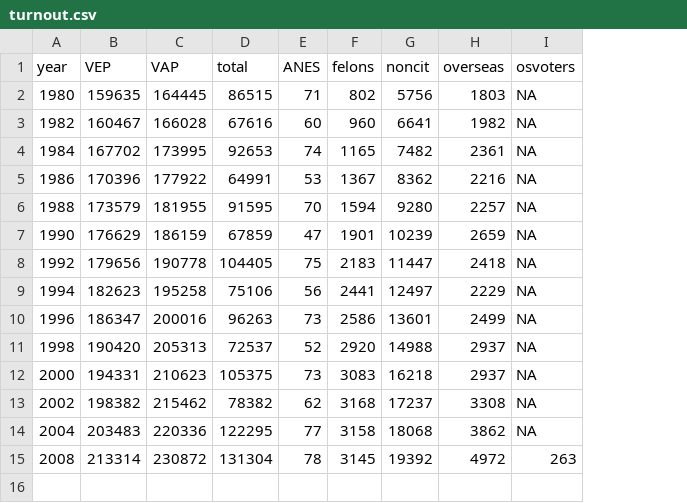
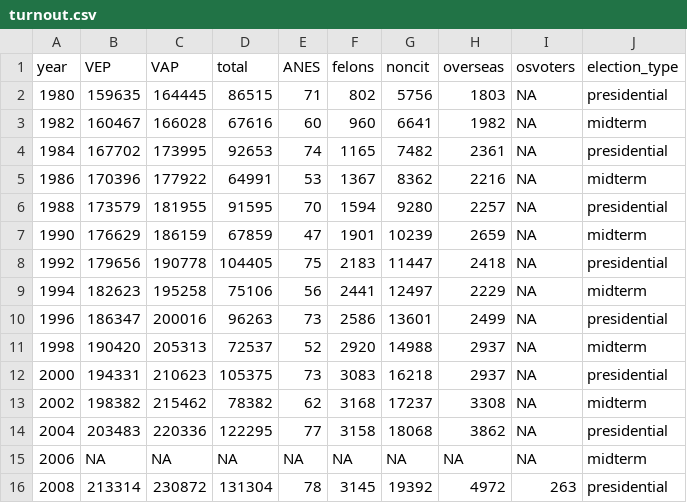
Before and after one commit to liviosilvamuller/Fundamentals-of-R, a CSV file: Lecture 2/Material/turnout.csv, drawn as a sheet; the diff names each change by its address in the sheet, - before the commit and + after, or states it on an @@ line.

```diff
--- a/Lecture 2/Material/turnout.csv
+++ b/Lecture 2/Material/turnout.csv
+column J (election_type), rows 2-14: presidential | midterm | presidential | midterm | presidential | midterm | presidential | midterm | presidential | midterm | presidential | midterm | presidential; row 16: presidential
+row 15: 2006 | NA | NA | NA | NA | NA | NA | NA | NA | midterm
```
Also changed, not shown: 3 other files.
